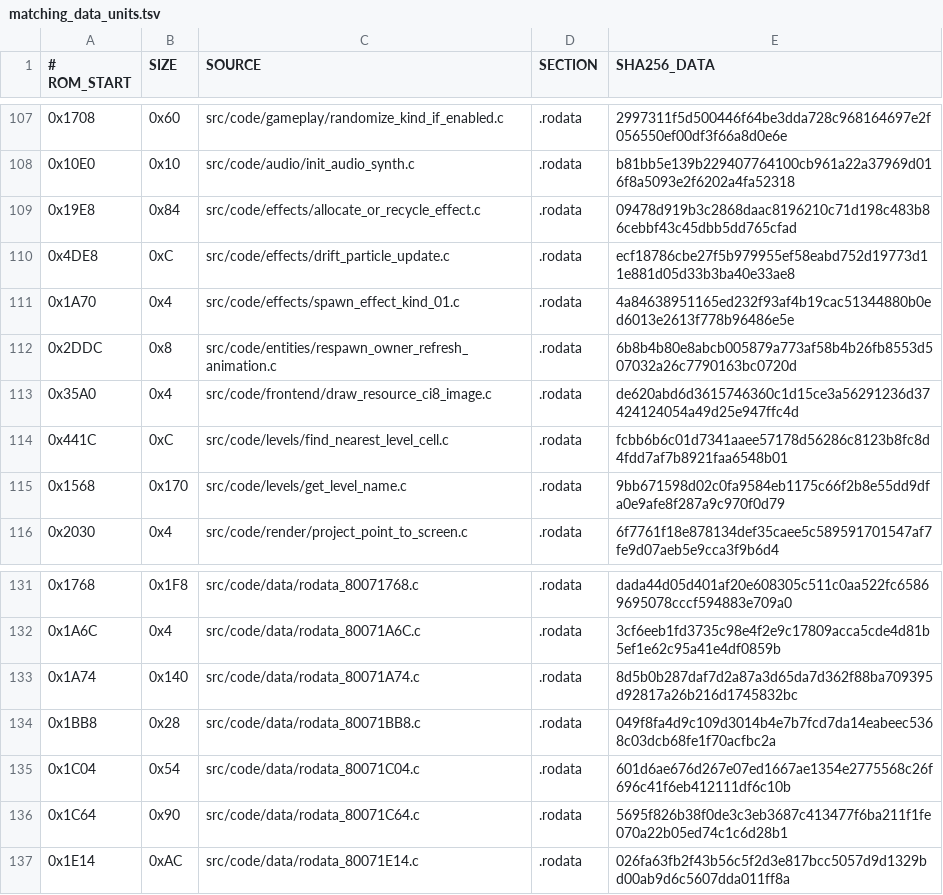
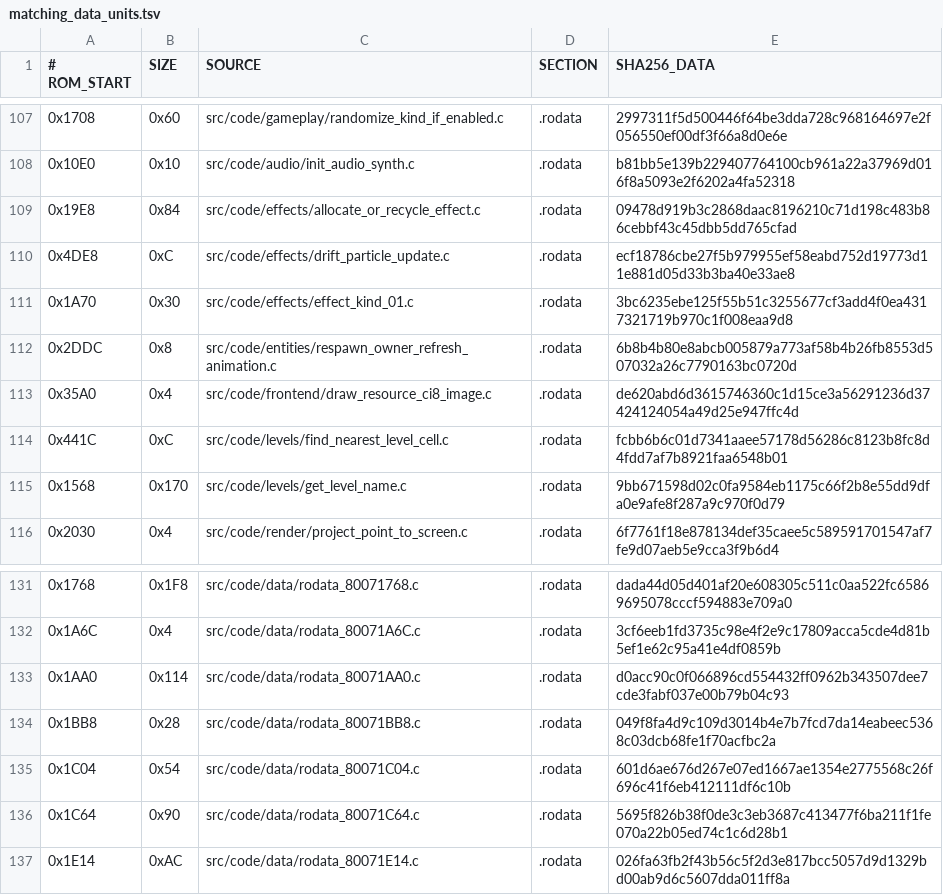
Before and after one commit to TheGh0stShip/BattleTanx, a TSV file: config/us/matching_data_units.tsv, drawn as a sheet; only a part is shown, gaps mark what is left out.

```diff
--- a/config/us/matching_data_units.tsv
+++ b/config/us/matching_data_units.tsv
@@ -110,3 +110,3 @@
 0x4DE8	0xC	src/code/effects/drift_particle_update.c	.rodata	ecf18786cbe27f5b979955ef58eabd752d19773d11e881d05d33b3ba40e33ae8
-0x1A70	0x4	src/code/effects/spawn_effect_kind_01.c	.rodata	4a84638951165ed232f93af4b19cac51344880b0ed6013e2613f778b96486e5e
+0x1A70	0x30	src/code/effects/effect_kind_01.c	.rodata	3bc6235ebe125f55b51c3255677cf3add4f0ea4317321719b970c1f008eaa9d8
 0x2DDC	0x8	src/code/entities/respawn_owner_refresh_animation.c	.rodata	6b8b4b80e8abcb005879a773af58b4b26fb8553d507032a26c7790163bc0720d
@@ -132,3 +132,3 @@
 0x1A6C	0x4	src/code/data/rodata_80071A6C.c	.rodata	3cf6eeb1fd3735c98e4f2e9c17809acca5cde4d81b5ef1e62c95a41e4df0859b
-0x1A74	0x140	src/code/data/rodata_80071A74.c	.rodata	8d5b0b287daf7d2a87a3d65da7d362f88ba709395d92817a26b216d1745832bc
+0x1AA0	0x114	src/code/data/rodata_80071AA0.c	.rodata	d0acc90c0f066896cd554432ff0962b343507dee7cde3fabf037e00b79b04c93
 0x1BB8	0x28	src/code/data/rodata_80071BB8.c	.rodata	049f8fa4d9c109d3014b4e7b7fcd7da14eabeec5368c03dcb68fe1f70acfbc2a
```
Also changed, not shown: config/us/matching_kmc_units.tsv, 13 other files.
